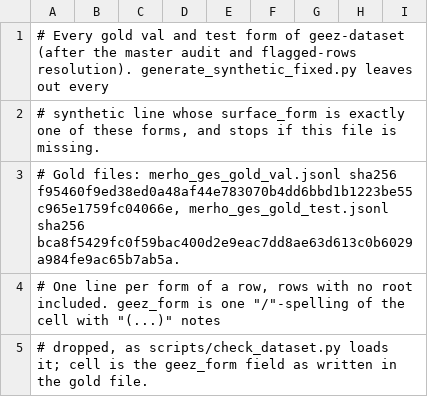
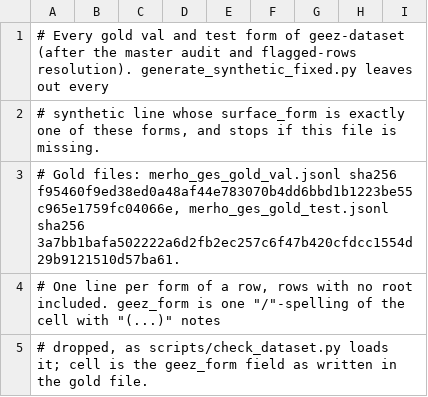
Before and after one commit to Esubaalew/geez-morphology, a TSV file: data/heldout_gold_forms.tsv, drawn as a sheet; only a part is shown.

Commit message:
Update heldout_gold_forms.tsv header and test pin for the new gold test file

```diff
--- a/data/heldout_gold_forms.tsv
+++ b/data/heldout_gold_forms.tsv
@@ -2,3 +2,3 @@
 # synthetic line whose surface_form is exactly one of these forms, and stops if this file is missing.
-# Gold files: merho_ges_gold_val.jsonl sha256 f95460f9ed38ed0a48af44e783070b4dd6bbd1b1223be55c965e1759fc04066e, merho_ges_gold_test.jsonl sha256 bca8f5429fc0f59bac400d2e9eac7dd8ae63d613c0b6029a984fe9ac65b7ab5a.
+# Gold files: merho_ges_gold_val.jsonl sha256 f95460f9ed38ed0a48af44e783070b4dd6bbd1b1223be55c965e1759fc04066e, merho_ges_gold_test.jsonl sha256 3a7bb1bafa502222a6d2fb2ec257c6f47b420cfdcc1554d29b9121510d57ba61.
 # One line per form of a row, rows with no root included. geez_form is one "/"-spelling of the cell with "(...)" notes
```
Also changed, not shown: 1 other file.
